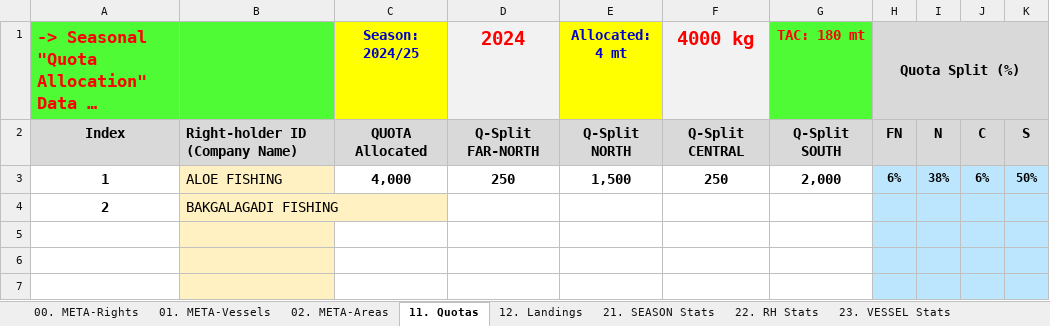
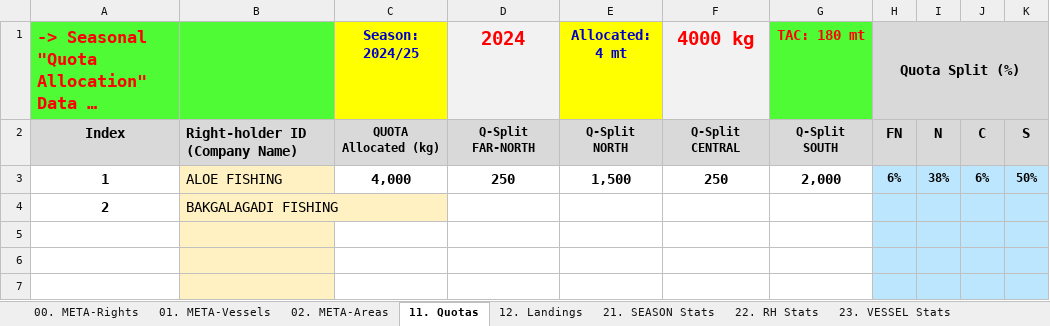
Before and after one commit to swat-grn-mfmr/Templates, an Excel workbook: Landings/LANDINGS_Rock_Lobster_(Jasus_lalandii).xlsx, sheet 11. Quotas, drawn as a sheet; only a part is shown; values as stored, in another font and other column widths than the file's, no borders; conditional formats not drawn; the diff names each change by its address in the sheet, - before the commit and + after, or states it on an @@ line.

```diff
--- a/Landings/LANDINGS_Rock_Lobster_(Jasus_lalandii).xlsx (sheet 11. Quotas)
+++ b/Landings/LANDINGS_Rock_Lobster_(Jasus_lalandii).xlsx (sheet 11. Quotas)
-C2 (Season: 2024/25): QUOTA Allocated
+C2 (Season: 2024/25): QUOTA Allocated (kg)
@@ C2:G2 text size: smaller @@
```
Also changed, not shown: sheet 22. RH Stats, sheet 12. Landings, hidden cells.
